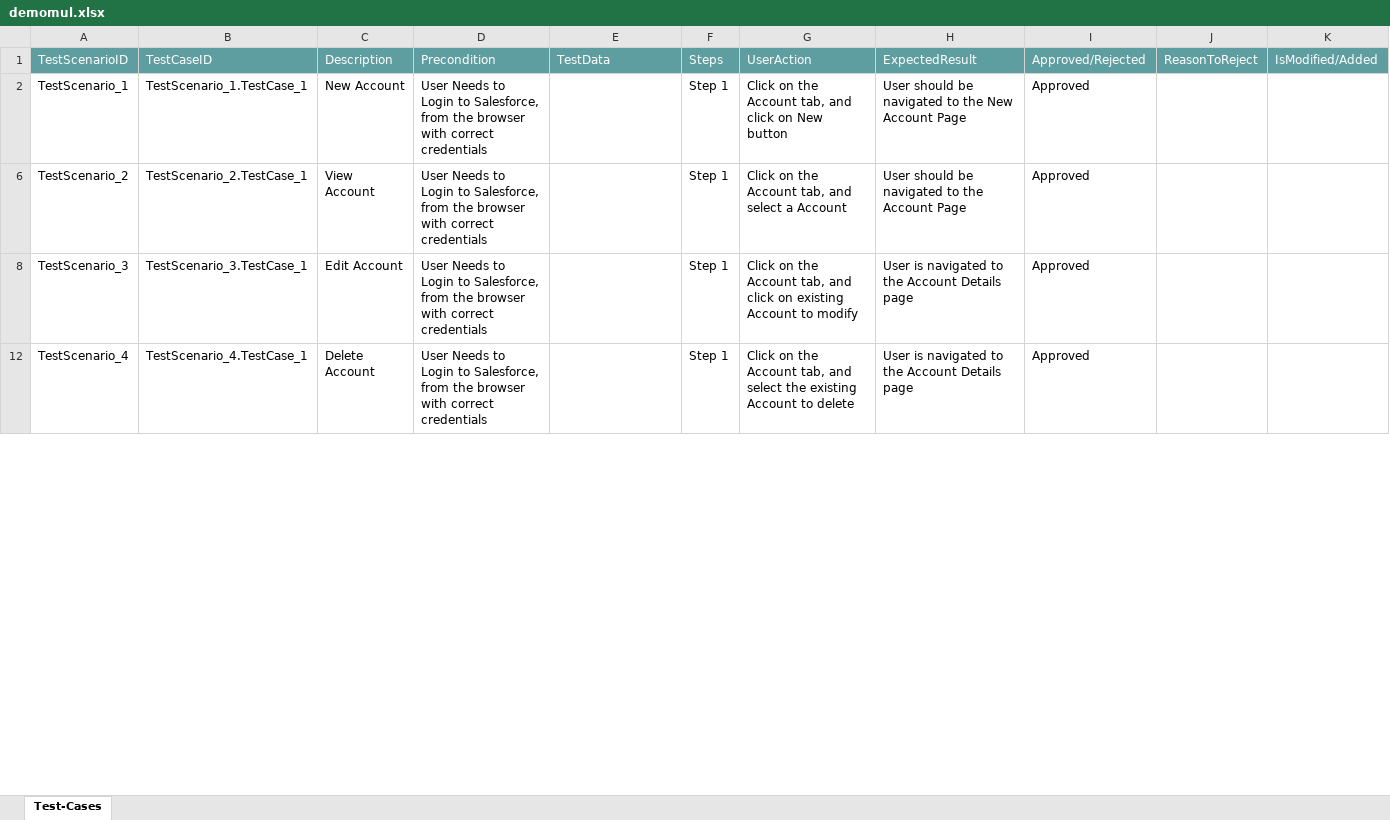
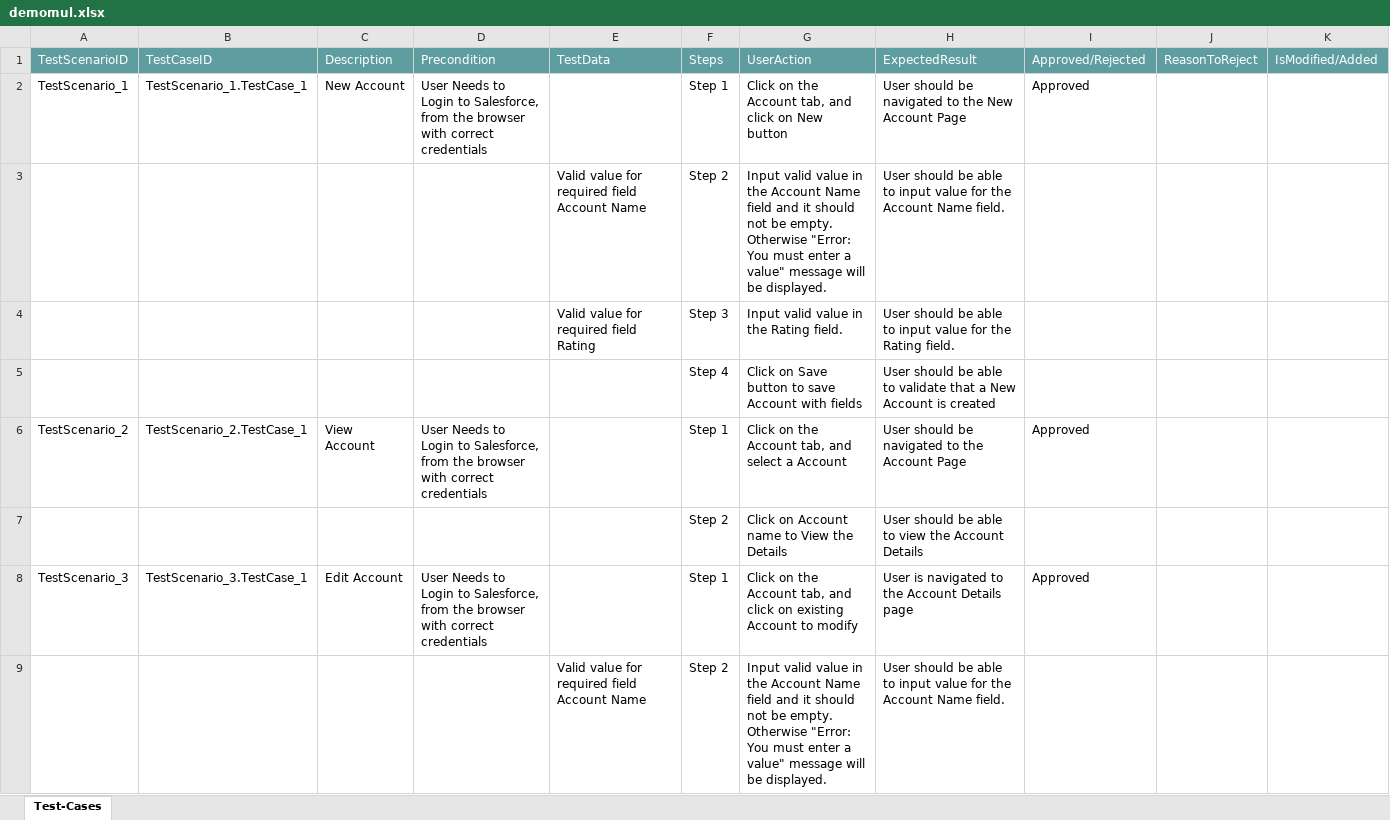
Before and after one commit to ShaikMohamedIrfan/mulpack, an Excel workbook: demomul.xlsx, sheet Test-Cases, drawn as a sheet; only a part is shown; the shorter side is filled out with more unchanged rows; values as stored, in another font and other column widths than the file's, no borders; table styles not drawn; the diff covers the shown part only; the diff names each change by its address in the sheet, - before the commit and + after, or states it on an @@ line.

Commit message:
Initial Commit for Verification of Test cases

```diff
--- a/demomul.xlsx (sheet Test-Cases)
+++ b/demomul.xlsx (sheet Test-Cases)
@@ row 3 unhidden:  |  |  |  | Valid value for required field Account Name | Step 2 | Input valid value in the Account Name field and it should not be empty. Otherwise "Error: You must enter a value" message will be displayed. | User should be able to input value for the Account Name field. @@
@@ row 4 unhidden:  |  |  |  | Valid value for required field Rating | Step 3 | Input valid value in the Rating field. | User should be able to input value for the Rating field. @@
@@ row 5 unhidden:  |  |  |  |  | Step 4 | Click on Save button to save Account with fields | User should be able to validate that a New Account is created @@
@@ row 7 unhidden:  |  |  |  |  | Step 2 | Click on Account name to View the Details | User should be able to view the Account Details @@
@@ row 9 unhidden:  |  |  |  | Valid value for required field Account Name | Step 2 | Input valid value in the Account Name field and it should not be empty. Otherwise "Error: You must enter a value" message will be displayed. | User should be able to input value for the Account Name field. @@
```
Also changed, not shown: 15 hidden or unhidden rows and 4 edited cells elsewhere in this sheet.
